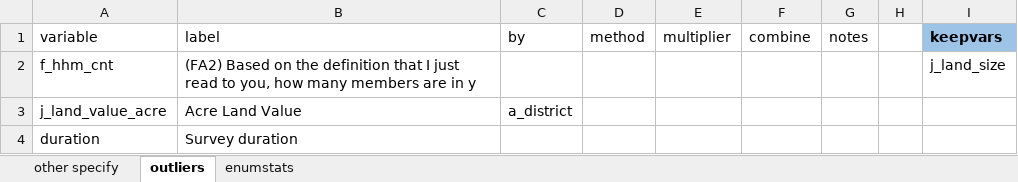
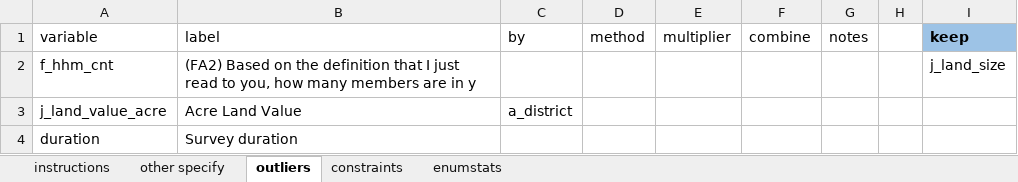
Before and after one commit to PovertyAction/high-frequency-checks, an Excel workbook: excel/examples/hfc_inputs_example.xlsm, sheet outliers, drawn as a sheet; values as stored, in another font and other column widths than the file's, no borders; conditional formats not drawn; the diff names each change by its address in the sheet, - before the commit and + after, or states it on an @@ line.

```diff
--- a/excel/examples/hfc_inputs_example.xlsm (sheet outliers)
+++ b/excel/examples/hfc_inputs_example.xlsm (sheet outliers)
+sheet tab: instructions
+sheet tab: constraints
-I1: keepvars
+I1: keep
```
Also changed, not shown: charts or pictures, excel/exercise/hfc_inputs_exercise.xlsm, excel/templates/hfc_inputs.xlsm, 7 other files.
